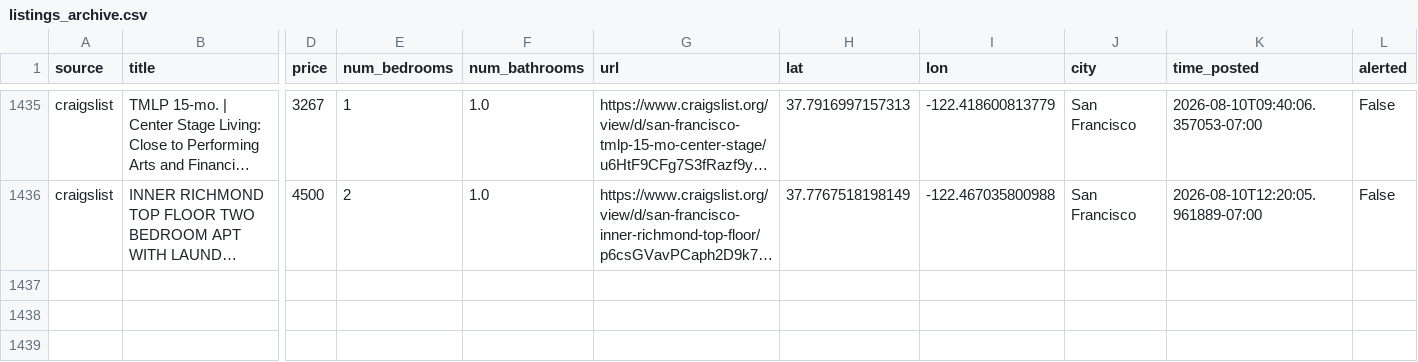
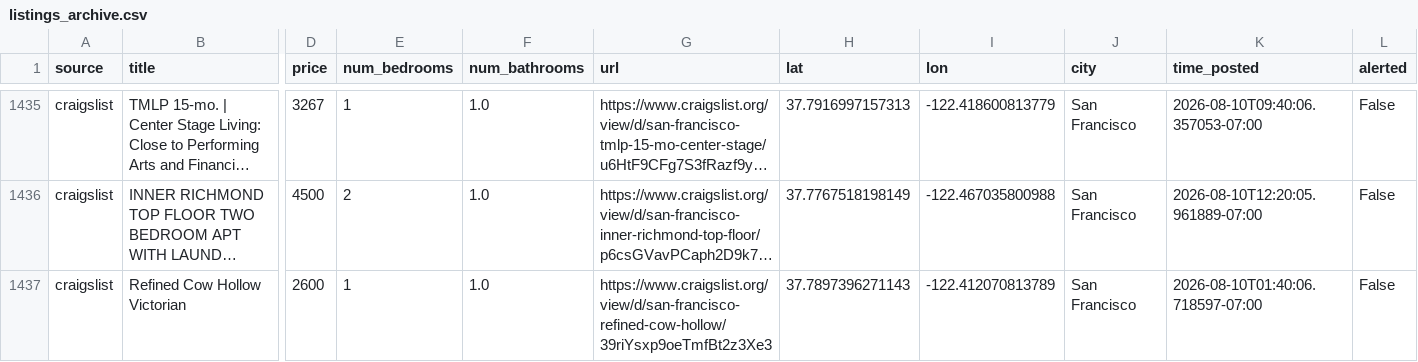
Before and after one commit to dHbdHbdHb/craigslist_alert, a CSV file: data/audrey/listings_archive.csv, drawn as a sheet; only a part is shown, gaps mark what is left out; long unchanged cells end in …; rows hold the shown columns only; the diff names each change by its address in the sheet, - before the commit and + after, or states it on an @@ line.

Commit message:
Auto-update listings: 2026-08-12 11:42:07

```diff
--- a/data/audrey/listings_archive.csv
+++ b/data/audrey/listings_archive.csv
+row 1437: craigslist | Refined Cow Hollow Victorian | 2600 | 1 | 1.0 | https://www.craigslist.org/view/d/san-francisco-refined-cow-hollow/39riYsxp9oeTmfBt2z3Xe3 | 37.7897396271143 | -122.412070813789 | San Francisco | 2026-08-10T01:40:06.718597-07:00 | False
```
Also changed, not shown: data/audrey/listings_active.csv, 1 other file.
